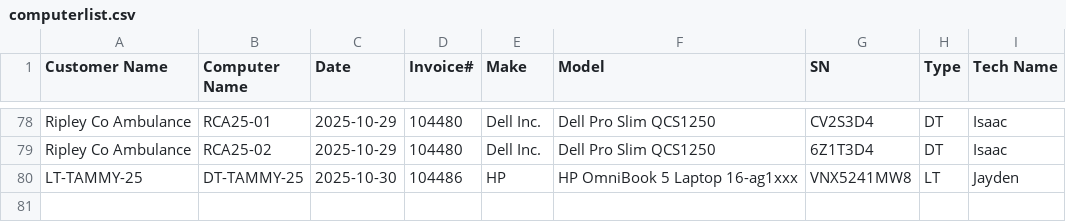
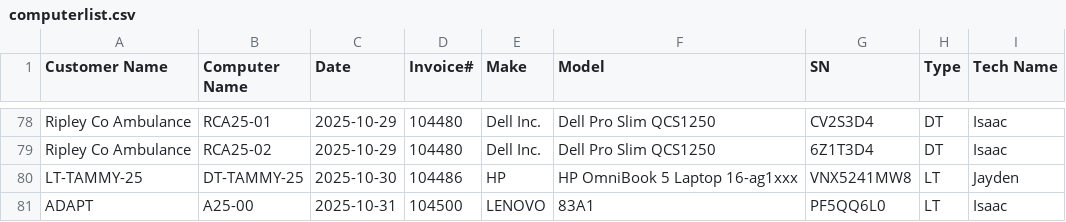
Before and after one commit to TCBCTim/BasicPrep, a CSV file: computerlist.csv, drawn as a sheet; only a part is shown, gaps mark what is left out.

Commit message:
Appended new row for A25-00

```diff
--- a/computerlist.csv
+++ b/computerlist.csv
@@ -80 +80,2 @@
 "LT-TAMMY-25","DT-TAMMY-25","2025-10-30","104486","HP","HP OmniBook 5 Laptop 16-ag1xxx","VNX5241MW8","LT","Jayden"
+"ADAPT","A25-00","2025-10-31","104500","LENOVO","83A1","PF5QQ6L0","LT","Isaac"
```
